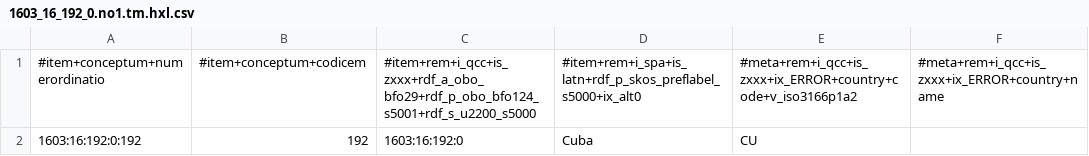
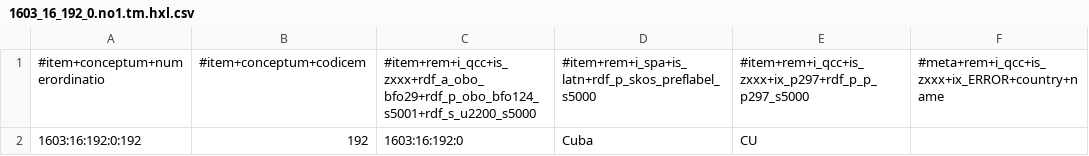
Before and after one commit to MDCIII/1603_16_192, a CSV file: 1603/16/192/0/1603_16_192_0.no1.tm.hxl.csv, drawn as a sheet; only a part is shown; the diff names each change by its address in the sheet, - before the commit and + after, or states it on an @@ line.

```diff
--- a/1603/16/192/0/1603_16_192_0.no1.tm.hxl.csv
+++ b/1603/16/192/0/1603_16_192_0.no1.tm.hxl.csv
-D1: #item+rem+i_spa+is_latn+rdf_p_skos_preflabel_s5000+ix_alt0
+D1: #item+rem+i_spa+is_latn+rdf_p_skos_preflabel_s5000
-E1: #meta+rem+i_qcc+is_zxxx+ix_ERROR+country+code+v_iso3166p1a2
+E1: #item+rem+i_qcc+is_zxxx+ix_p297+rdf_p_p_p297_s5000
```
Also changed, not shown: 1603/16/192/1/1603_16_192_1.no1.tm.hxl.csv, 1603/16/192/2/1603_16_192_2.no1.tm.hxl.csv, 13 other files.
